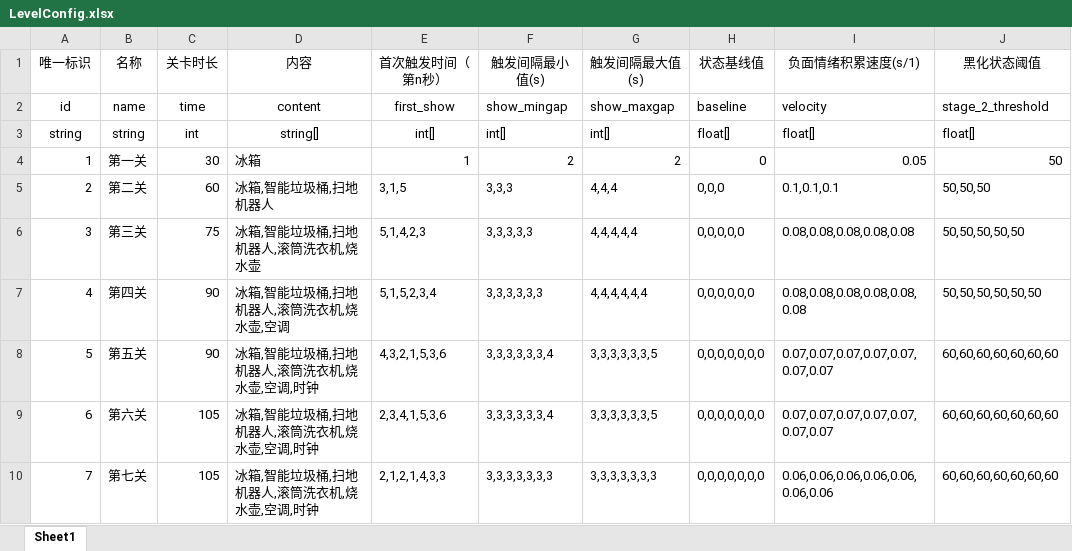
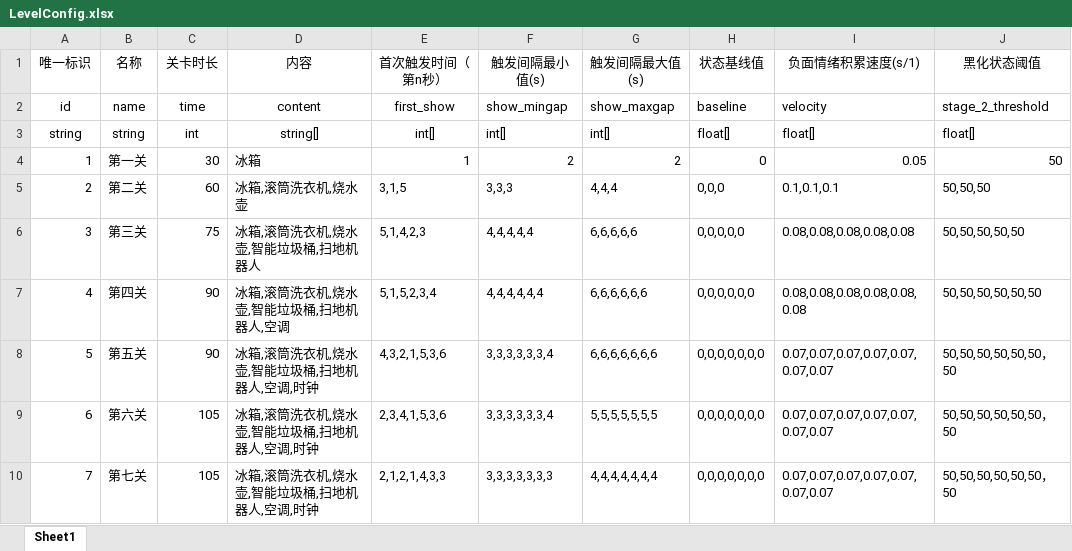
Before and after one commit to mook-wenyu/CGJ2025-5, an Excel workbook: ExcelConfigs/LevelConfig.xlsx, sheet Sheet1, drawn as a sheet; only a part is shown; values as stored, in another font and other column widths than the file's, no borders; the diff names each change by its address in the sheet, - before the commit and + after, or states it on an @@ line.

```diff
--- a/ExcelConfigs/LevelConfig.xlsx (sheet Sheet1)
+++ b/ExcelConfigs/LevelConfig.xlsx (sheet Sheet1)
-D5 (内容): 冰箱,智能垃圾桶,扫地机器人
+D5 (内容): 冰箱,滚筒洗衣机,烧水壶
-D6 (内容): 冰箱,智能垃圾桶,扫地机器人,滚筒洗衣机,烧水壶
+D6 (内容): 冰箱,滚筒洗衣机,烧水壶,智能垃圾桶,扫地机器人
-F6 (触发间隔最小值(s)): 3,3,3,3,3
+F6 (触发间隔最小值(s)): 4,4,4,4,4
-G6 (触发间隔最大值(s)): 4,4,4,4,4
+G6 (触发间隔最大值(s)): 6,6,6,6,6
-D7 (内容): 冰箱,智能垃圾桶,扫地机器人,滚筒洗衣机,烧水壶,空调
+D7 (内容): 冰箱,滚筒洗衣机,烧水壶,智能垃圾桶,扫地机器人,空调
-F7 (触发间隔最小值(s)): 3,3,3,3,3,3
+F7 (触发间隔最小值(s)): 4,4,4,4,4,4
-G7 (触发间隔最大值(s)): 4,4,4,4,4,4
+G7 (触发间隔最大值(s)): 6,6,6,6,6,6
-D8:D10 (内容): 冰箱,智能垃圾桶,扫地机器人,滚筒洗衣机,烧水壶,空调,时钟
+D8:D10 (内容): 冰箱,滚筒洗衣机,烧水壶,智能垃圾桶,扫地机器人,空调,时钟
-G8 (触发间隔最大值(s)): 3,3,3,3,3,3,5
+G8 (触发间隔最大值(s)): 6,6,6,6,6,6,6
-J8:J10 (黑化状态阈值): 60,60,60,60,60,60,60
+J8:J10 (黑化状态阈值): 50,50,50,50,50,50，50
-G9 (触发间隔最大值(s)): 3,3,3,3,3,3,5
+G9 (触发间隔最大值(s)): 5,5,5,5,5,5,5
-G10 (触发间隔最大值(s)): 3,3,3,3,3,3,3
+G10 (触发间隔最大值(s)): 4,4,4,4,4,4,4
-I10 (负面情绪积累速度(s/1)): 0.06,0.06,0.06,0.06,0.06,0.06,0.06
+I10 (负面情绪积累速度(s/1)): 0.07,0.07,0.07,0.07,0.07,0.07,0.07
```
Also changed, not shown: ExcelConfigs/ColdJoke.xlsx.
